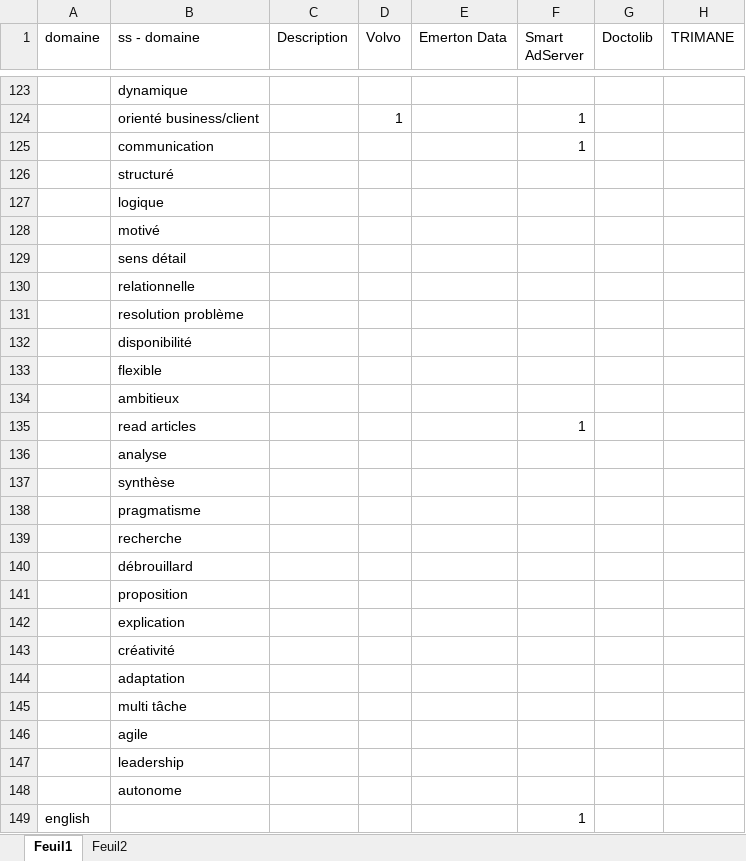
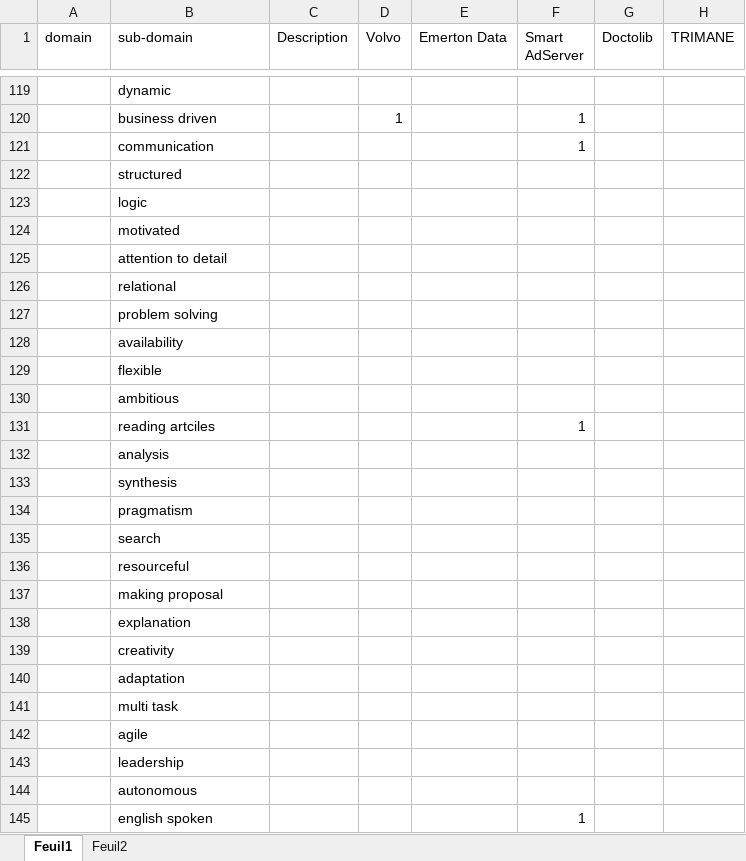
Before and after one commit to EricKiennemann/InternshipAnalyse, an Excel workbook: Analyse Stages Data.xlsx, sheet Feuil1, drawn as a sheet; only a part is shown, gaps mark what is left out; values as stored, in another font and other column widths than the file's, no borders; addresses are those after the commit; the diff covers the shown part only; the diff names each change by its address in the sheet, - before the commit and + after, or states it on an @@ line.

```diff
--- a/Analyse Stages Data.xlsx (sheet Feuil1)
+++ b/Analyse Stages Data.xlsx (sheet Feuil1)
-A1: domaine
+A1: domain
-B1: ss - domaine
+B1: sub-domain
-B119 (sub-domain): dynamique
+B119 (sub-domain): dynamic
-B120 (sub-domain): orienté business/client
+B120 (sub-domain): business driven
-B122 (sub-domain): structuré
+B122 (sub-domain): structured
-B123 (sub-domain): logique
+B123 (sub-domain): logic
-B124 (sub-domain): motivé
+B124 (sub-domain): motivated
-B125 (sub-domain): sens détail
+B125 (sub-domain): attention to detail
-B126 (sub-domain): relationnelle
+B126 (sub-domain): relational
-B127 (sub-domain): resolution problème
+B127 (sub-domain): problem solving
-B128 (sub-domain): disponibilité
+B128 (sub-domain): availability
-B130 (sub-domain): ambitieux
+B130 (sub-domain): ambitious
-B131 (sub-domain): read articles
+B131 (sub-domain): reading artciles
-B132 (sub-domain): analyse
+B132 (sub-domain): analysis
-B133 (sub-domain): synthèse
+B133 (sub-domain): synthesis
-B134 (sub-domain): pragmatisme
+B134 (sub-domain): pragmatism
-B135 (sub-domain): recherche
+B135 (sub-domain): search
-B136 (sub-domain): débrouillard
+B136 (sub-domain): resourceful
-B137 (sub-domain): proposition
+B137 (sub-domain): making proposal
-B138 (sub-domain): explication
+B138 (sub-domain): explanation
-B139 (sub-domain): créativité
+B139 (sub-domain): creativity
-B141 (sub-domain): multi tâche
+B141 (sub-domain): multi task
-B144 (sub-domain): autonome
+B144 (sub-domain): autonomous
-A145 (domain): english
+A145 (domain): (empty)
-B145 (sub-domain): (empty)
+B145 (sub-domain): english spoken
```
Also changed, not shown: 2 added rows, 6 removed rows and 80 edited cells elsewhere in this sheet.
